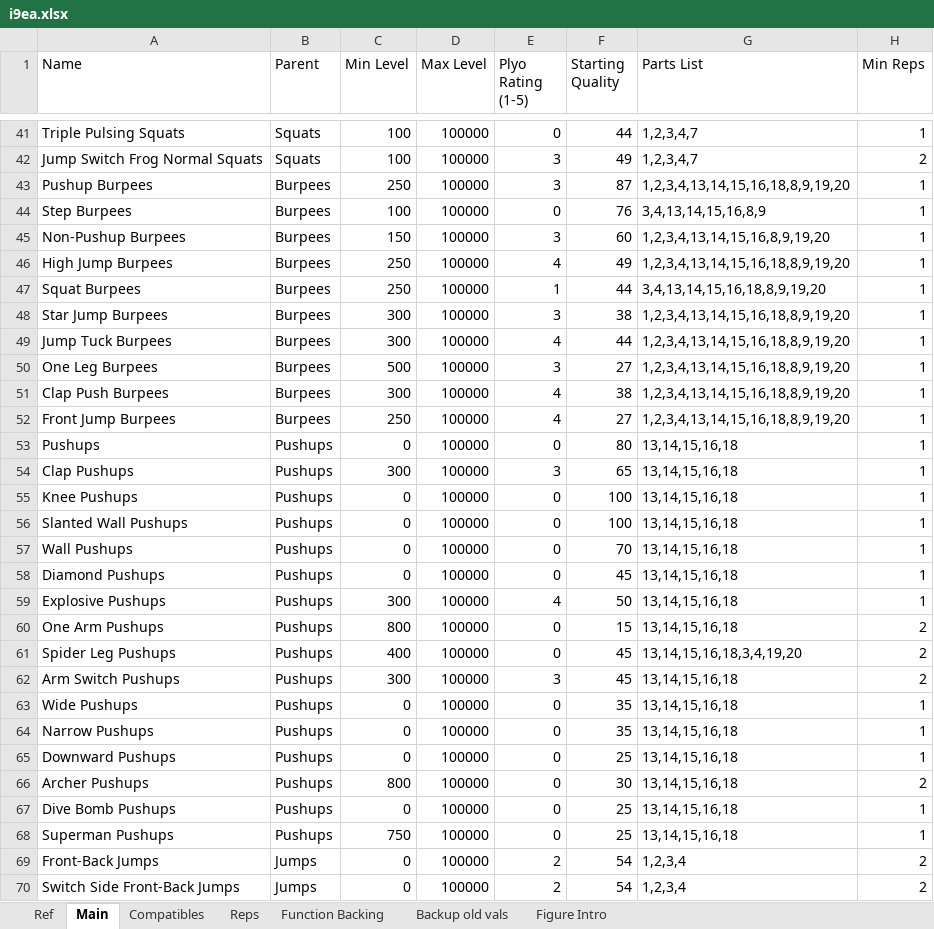
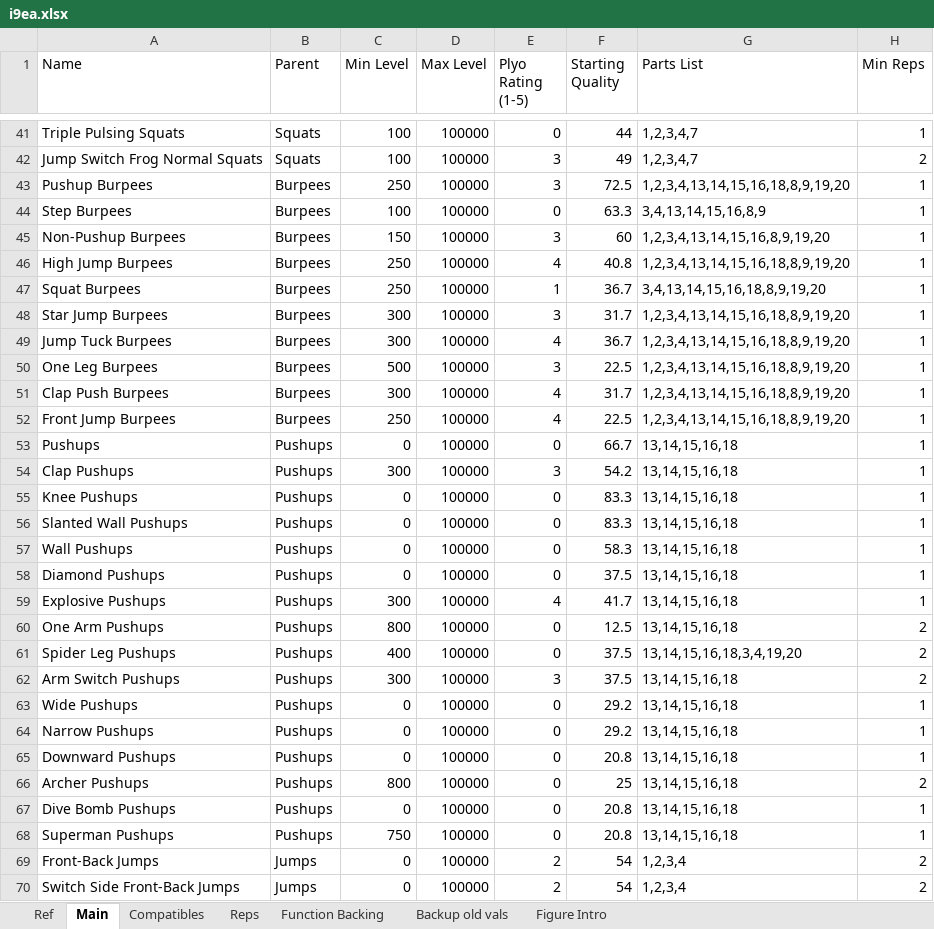
Before and after one commit to kopatsis/i9esa, an Excel workbook: assets/i9ea.xlsx, sheet Main, drawn as a sheet; only a part is shown, gaps mark what is left out; values as stored, in another font and other column widths than the file's, no borders; charts and pictures and conditional formats not drawn; the diff covers the shown part only; the diff names each change by its address in the sheet, - before the commit and + after, or states it on an @@ line.

```diff
--- a/assets/i9ea.xlsx (sheet Main)
+++ b/assets/i9ea.xlsx (sheet Main)
-F43 (Starting Quality): 87
+F43 (Starting Quality): 72.5
-F44 (Starting Quality): 76
+F44 (Starting Quality): 63.3
-F46 (Starting Quality): 49
+F46 (Starting Quality): 40.8
-F47 (Starting Quality): 44
+F47 (Starting Quality): 36.7
-F48 (Starting Quality): 38
+F48 (Starting Quality): 31.7
-F49 (Starting Quality): 44
+F49 (Starting Quality): 36.7
-F50 (Starting Quality): 27
+F50 (Starting Quality): 22.5
-F51 (Starting Quality): 38
+F51 (Starting Quality): 31.7
-F52 (Starting Quality): 27
+F52 (Starting Quality): 22.5
-F53 (Starting Quality): 80
+F53 (Starting Quality): 66.7
-F54 (Starting Quality): 65
+F54 (Starting Quality): 54.2
-F55:F56 (Starting Quality): 100
+F55:F56 (Starting Quality): 83.3
-F57 (Starting Quality): 70
+F57 (Starting Quality): 58.3
-F58 (Starting Quality): 45
+F58 (Starting Quality): 37.5
-F59 (Starting Quality): 50
+F59 (Starting Quality): 41.7
-F60 (Starting Quality): 15
+F60 (Starting Quality): 12.5
-F61:F62 (Starting Quality): 45
+F61:F62 (Starting Quality): 37.5
-F63:F64 (Starting Quality): 35
+F63:F64 (Starting Quality): 29.2
-F65 (Starting Quality): 25
+F65 (Starting Quality): 20.8
-F66 (Starting Quality): 30
+F66 (Starting Quality): 25
-F67:F68 (Starting Quality): 25
+F67:F68 (Starting Quality): 20.8
```
Also changed, not shown: 51 edited cells elsewhere in this sheet, sheet Function Backing, sheet Ref, charts or pictures, 3 other files.
